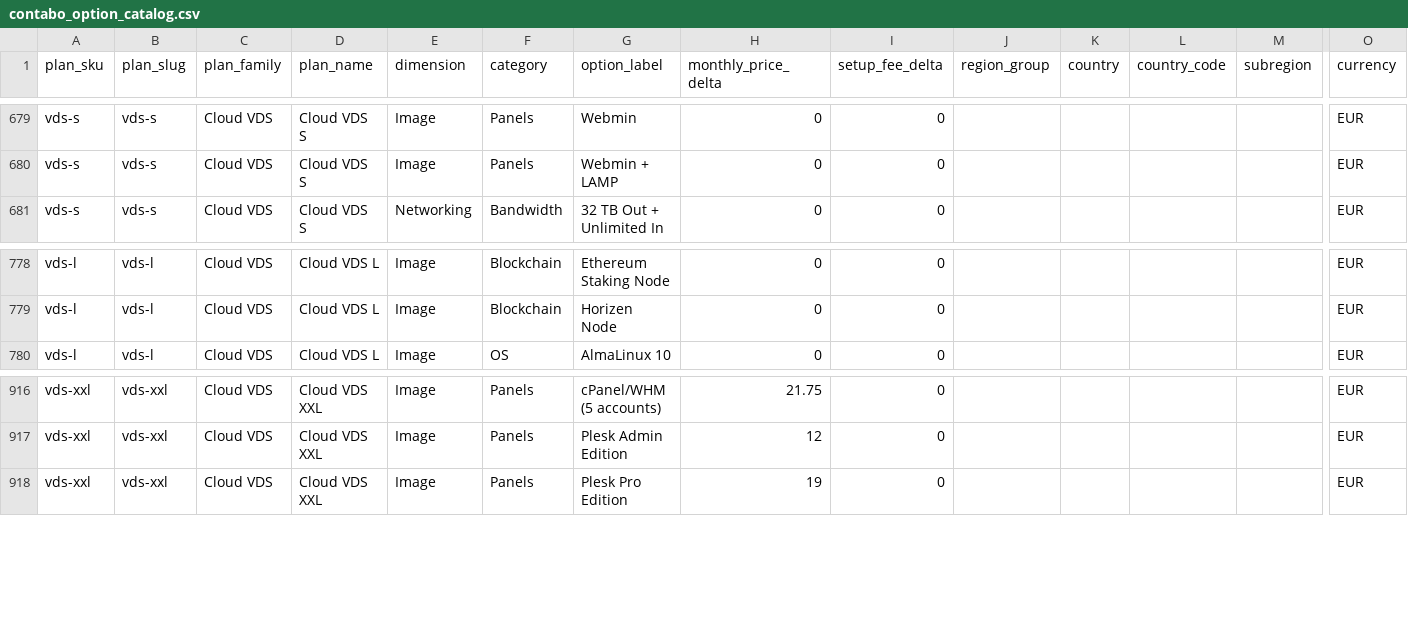
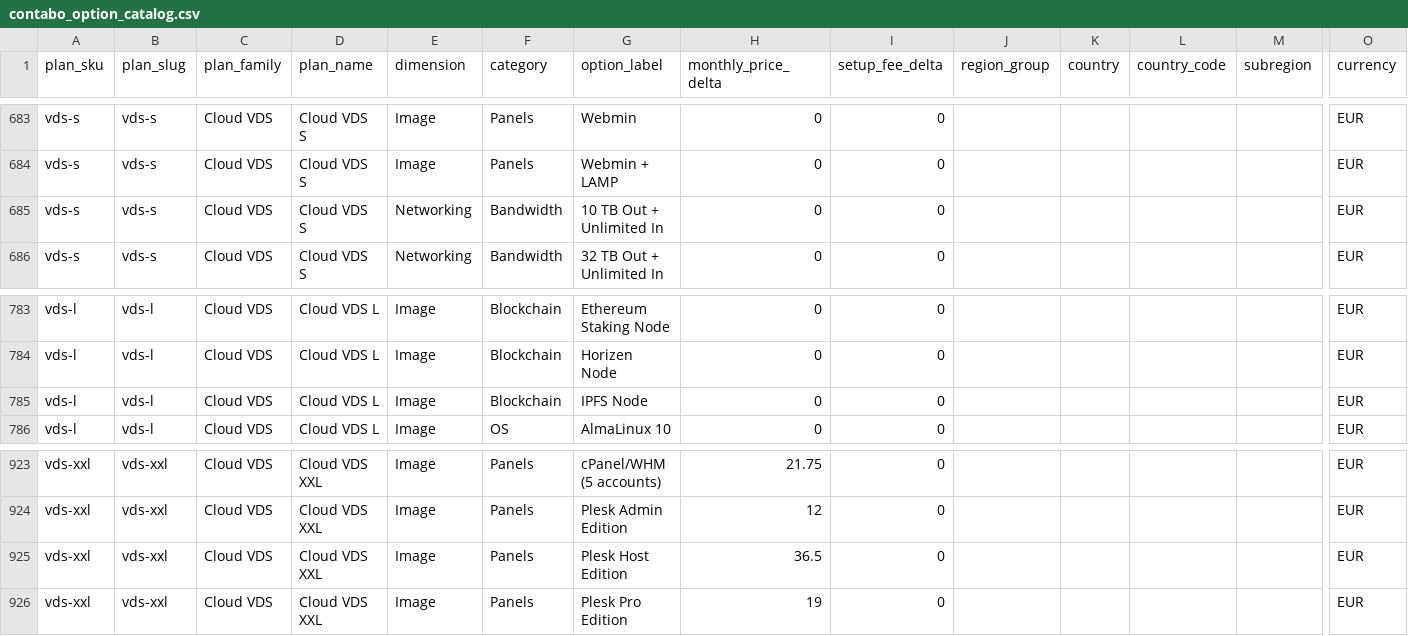
Before and after one commit to securiace-dev/contabo-pricing-scraper, a CSV file: data/output/contabo_option_catalog.csv, drawn as a sheet; only a part is shown, gaps mark what is left out; rows hold the shown columns only; the diff covers the shown part only; the diff names each change by its address in the sheet, - before the commit and + after, or states it on an @@ line.

```diff
--- a/data/output/contabo_option_catalog.csv
+++ b/data/output/contabo_option_catalog.csv
+row 685: vds-s | vds-s | Cloud VDS | Cloud VDS S | Networking | Bandwidth | 10 TB Out + Unlimited In | 0 | 0 |  |  |  |  | EUR
+row 785: vds-l | vds-l | Cloud VDS | Cloud VDS L | Image | Blockchain | IPFS Node | 0 | 0 |  |  |  |  | EUR
+row 925: vds-xxl | vds-xxl | Cloud VDS | Cloud VDS XXL | Image | Panels | Plesk Host Edition | 36.5 | 0 |  |  |  |  | EUR
```
Also changed, not shown: 5 added rows elsewhere in this file, data/output/contabo_base_plans.csv, 9 other files.
